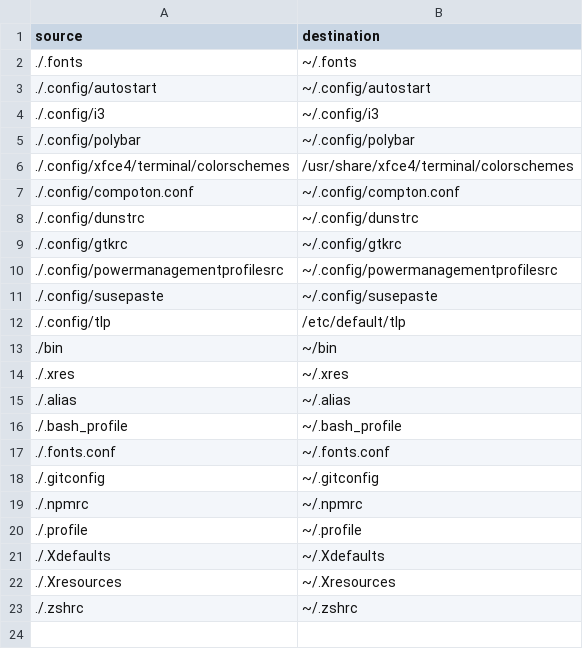
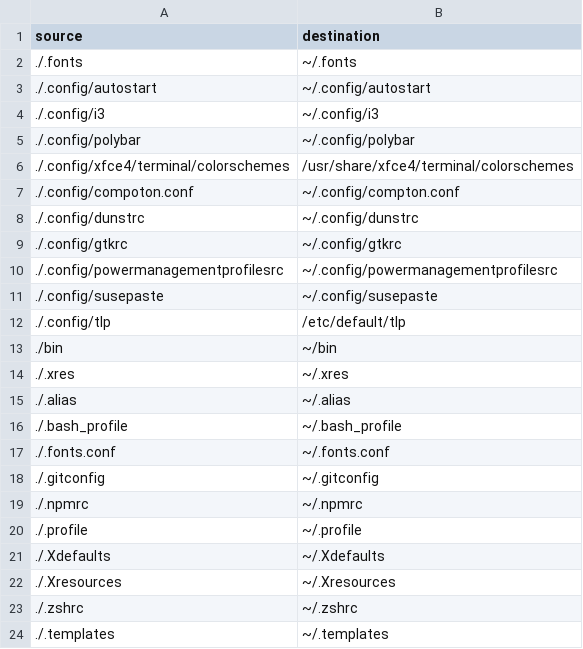
Before and after one commit to osiset/dots, a CSV file: symlinks.csv, drawn as a sheet.

Commit message:
Added templates

```diff
--- a/symlinks.csv
+++ b/symlinks.csv
@@ -23 +23,2 @@ source,destination
 ./.zshrc,~/.zshrc
+./.templates,~/.templates
```
Also changed, not shown: 1 other file.
